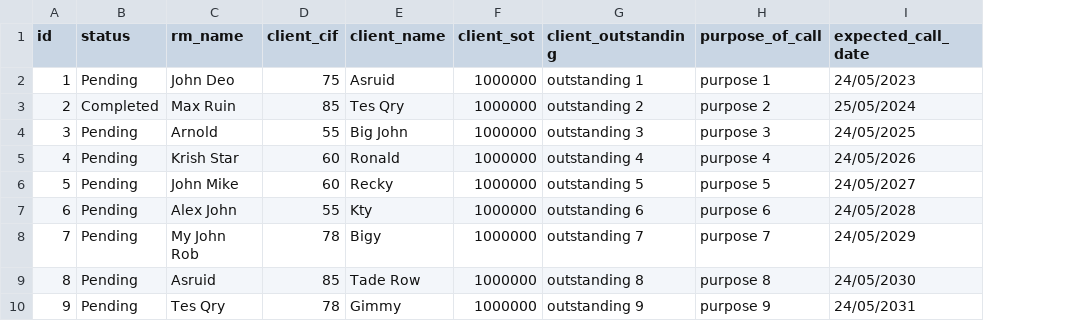
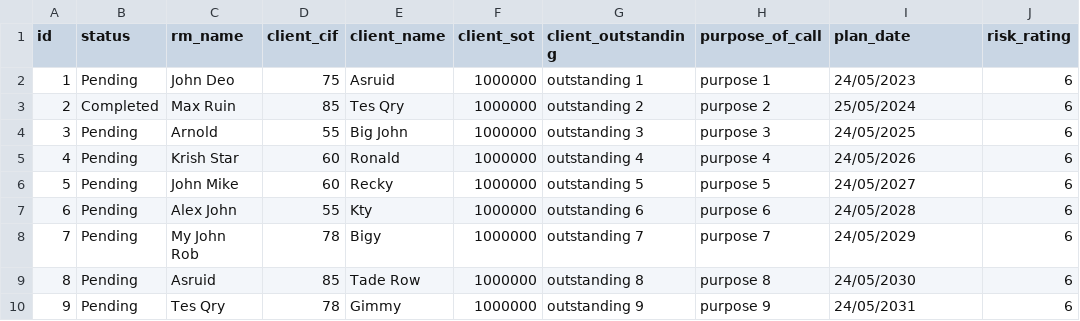
Before and after one commit to mobeenk/streamlit-project, a CSV file: pages/plans.csv, drawn as a sheet; only a part is shown; the diff names each change by its address in the sheet, - before the commit and + after, or states it on an @@ line.

```diff
--- a/pages/plans.csv
+++ b/pages/plans.csv
+column J (risk_rating), rows 2-10: all 6
-I1: expected_call_date
+I1: plan_date
```
Also changed, not shown: 5 other files.
